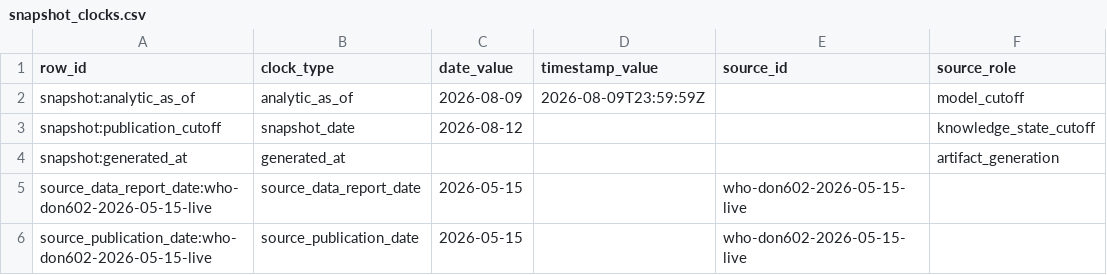
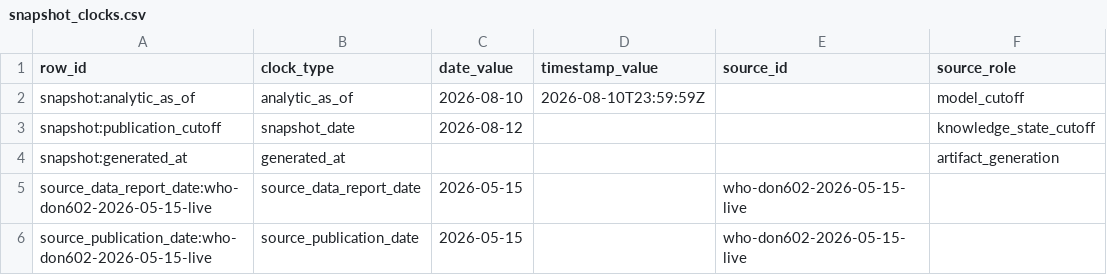
Before and after one commit to ArcedeDev/bdbv-2026-lovs, a CSV file: deliverables/public-health-dataset/snapshot_clocks.csv, drawn as a sheet; only a part is shown; the diff names each change by its address in the sheet, - before the commit and + after, or states it on an @@ line.

```diff
--- a/deliverables/public-health-dataset/snapshot_clocks.csv
+++ b/deliverables/public-health-dataset/snapshot_clocks.csv
-C2 (date_value): 2026-08-09
+C2 (date_value): 2026-08-10
-D2 (timestamp_value): 2026-08-09T23:59:59Z
+D2 (timestamp_value): 2026-08-10T23:59:59Z
```
Also changed, not shown: deliverables/public-health-dataset/analysis_dependency_audit.csv, deliverables/public-health-dataset/model_outputs.csv, 32 other files.
